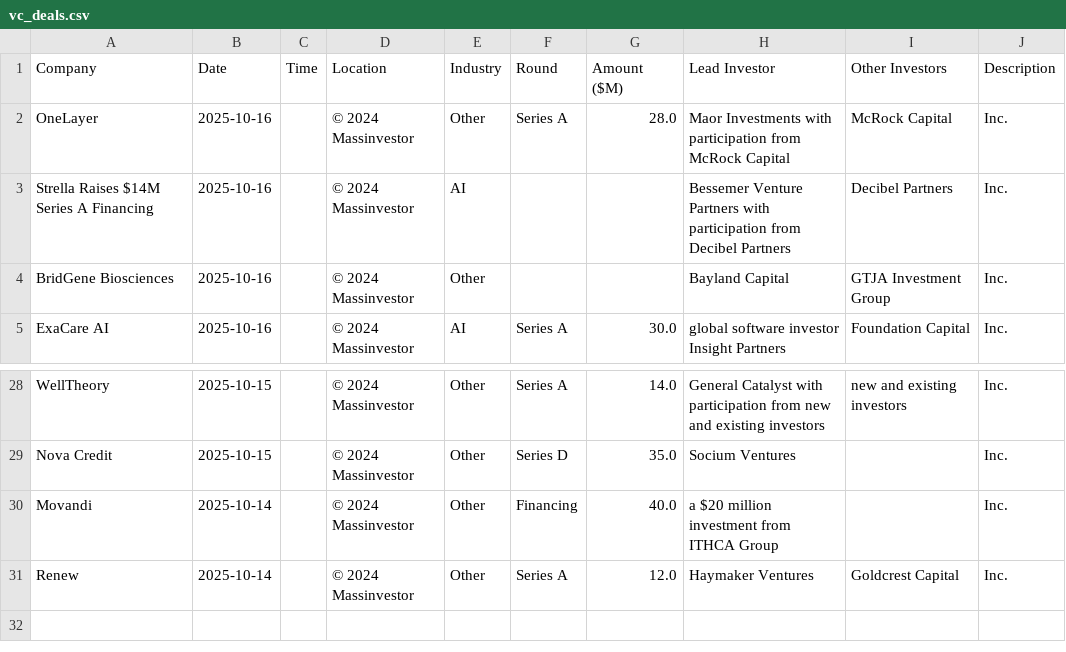
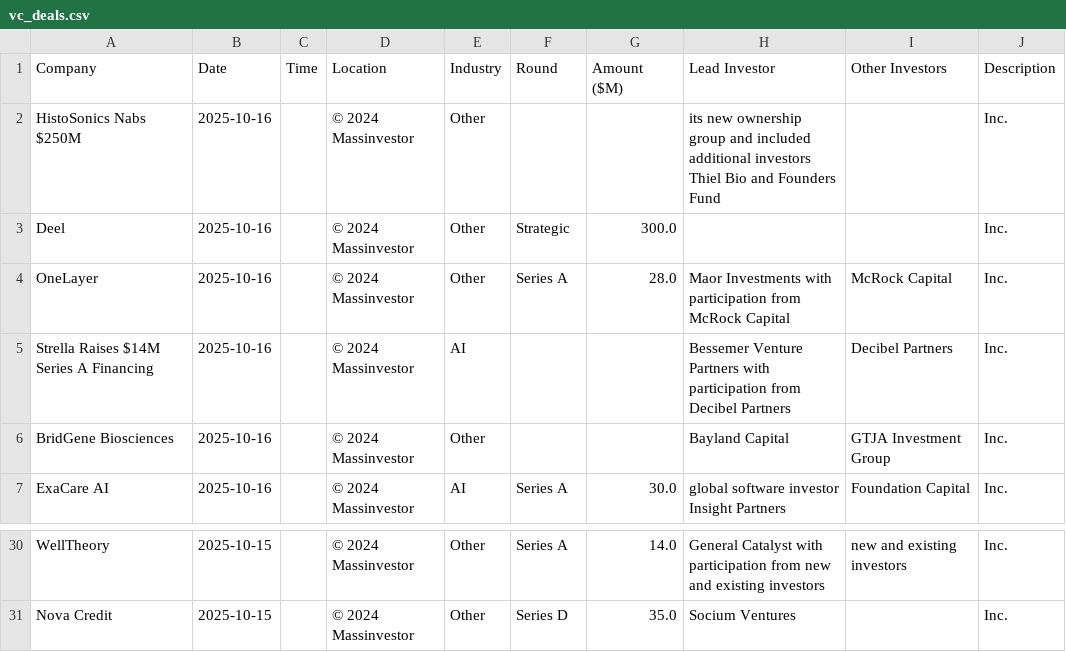
Before and after one commit to msingh6383/vcdeals, a CSV file: vc_deals.csv, drawn as a sheet; only a part is shown, gaps mark what is left out; removed rows and columns are numbered as before the commit, all else as after; the diff names each change by its address in the sheet, - before the commit and + after, or states it on an @@ line.

```diff
--- a/vc_deals.csv
+++ b/vc_deals.csv
+row 2: HistoSonics Nabs $250M | 2025-10-16 |  | © 2024 Massinvestor | Other |  |  | its new ownership group and included additional investors Thiel Bio and Founders Fund |  | Inc.
+row 3: Deel | 2025-10-16 |  | © 2024 Massinvestor | Other | Strategic | 300.0 |  |  | Inc.
-row 30: Movandi | 2025-10-14 |  | © 2024 Massinvestor | Other | Financing | 40.0 | a $20 million investment from ITHCA Group |  | Inc.
-row 31: Renew | 2025-10-14 |  | © 2024 Massinvestor | Other | Series A | 12.0 | Haymaker Ventures | Goldcrest Capital | Inc.
```
Also changed, not shown: 1 other file.
